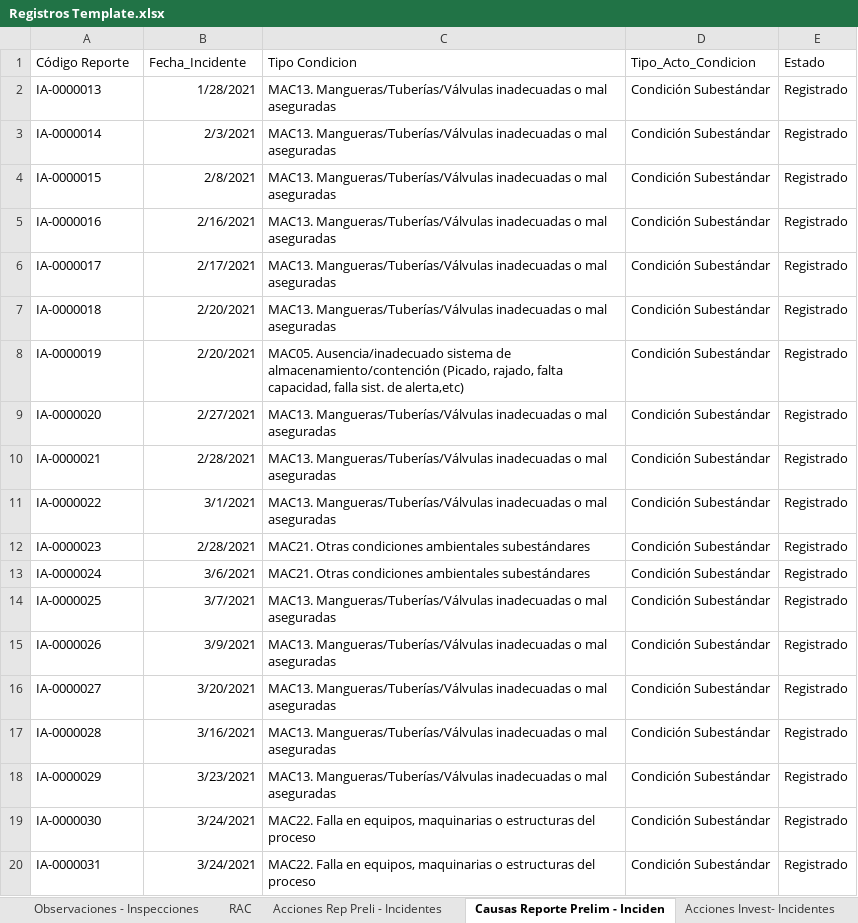
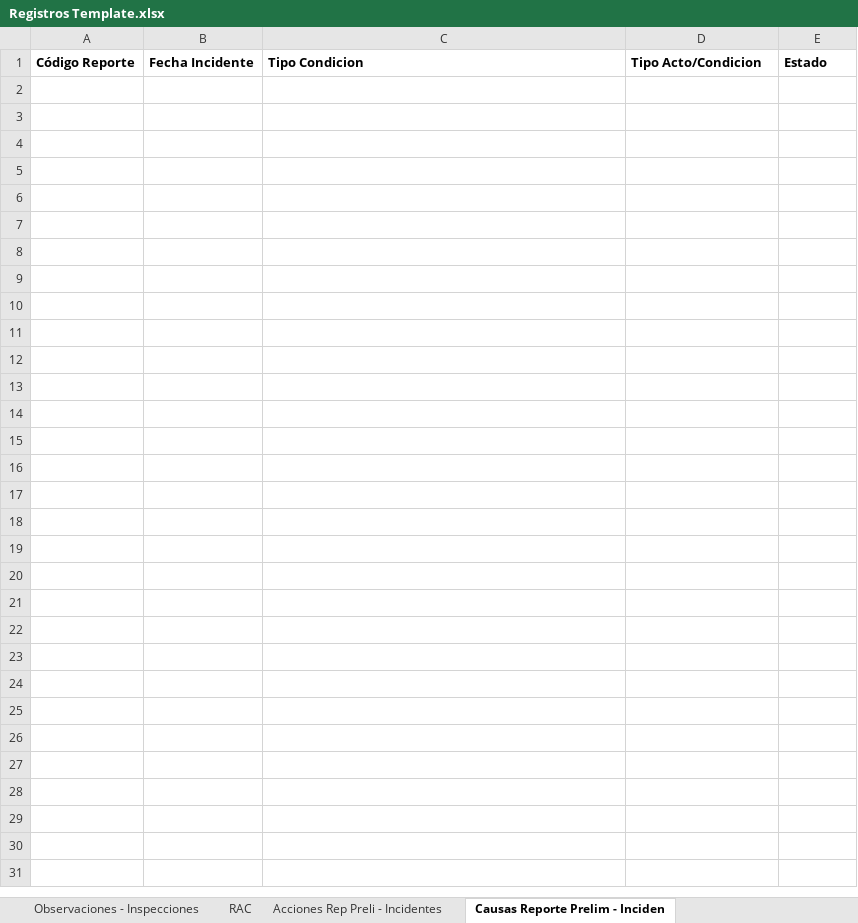
Before and after one commit to Jhonnymv/Gestiona, an Excel workbook: GestionAmbiental/wwwroot/ExcelTemplates/Dashboard/Registros Template.xlsx, sheet Causas Reporte Prelim - Inciden, drawn as a sheet; only a part is shown; values as stored, in another font and other column widths than the file's, no borders; table styles not drawn; the diff covers the shown part only; the diff names each change by its address in the sheet, - before the commit and + after, or states it on an @@ line.

Commit message:
Descarga registros causas, acciones y productos de RP e Investigaciones de incidentes

```diff
--- a/GestionAmbiental/wwwroot/ExcelTemplates/Dashboard/Registros Template.xlsx (sheet Causas Reporte Prelim - Inciden)
+++ b/GestionAmbiental/wwwroot/ExcelTemplates/Dashboard/Registros Template.xlsx (sheet Causas Reporte Prelim - Inciden)
-A1:E1 bold: off
+A1:E1 bold: on
-B1: Fecha_Incidente
+B1: Fecha Incidente
-D1: Tipo_Acto_Condicion
+D1: Tipo Acto/Condicion
-row 2: IA-0000013 | 1/28/2021 | MAC13. Mangueras/Tuberías/Válvulas inadecuadas o mal aseguradas | Condición Subestándar | Registrado
-row 3: IA-0000014 | 2/3/2021 | MAC13. Mangueras/Tuberías/Válvulas inadecuadas o mal aseguradas | Condición Subestándar | Registrado
-row 4: IA-0000015 | 2/8/2021 | MAC13. Mangueras/Tuberías/Válvulas inadecuadas o mal aseguradas | Condición Subestándar | Registrado
-row 5: IA-0000016 | 2/16/2021 | MAC13. Mangueras/Tuberías/Válvulas inadecuadas o mal aseguradas | Condición Subestándar | Registrado
-row 6: IA-0000017 | 2/17/2021 | MAC13. Mangueras/Tuberías/Válvulas inadecuadas o mal aseguradas | Condición Subestándar | Registrado
-row 7: IA-0000018 | 2/20/2021 | MAC13. Mangueras/Tuberías/Válvulas inadecuadas o mal aseguradas | Condición Subestándar | Registrado
-row 8: IA-0000019 | 2/20/2021 | MAC05. Ausencia/inadecuado sistema de almacenamiento/contención (Picado, rajado, falta capacidad, falla sist. de alerta,etc) | Condición Subestándar | Registrado
-row 9: IA-0000020 | 2/27/2021 | MAC13. Mangueras/Tuberías/Válvulas inadecuadas o mal aseguradas | Condición Subestándar | Registrado
-row 10: IA-0000021 | 2/28/2021 | MAC13. Mangueras/Tuberías/Válvulas inadecuadas o mal aseguradas | Condición Subestándar | Registrado
-row 11: IA-0000022 | 3/1/2021 | MAC13. Mangueras/Tuberías/Válvulas inadecuadas o mal aseguradas | Condición Subestándar | Registrado
-row 12: IA-0000023 | 2/28/2021 | MAC21. Otras condiciones ambientales subestándares | Condición Subestándar | Registrado
-row 13: IA-0000024 | 3/6/2021 | MAC21. Otras condiciones ambientales subestándares | Condición Subestándar | Registrado
-row 14: IA-0000025 | 3/7/2021 | MAC13. Mangueras/Tuberías/Válvulas inadecuadas o mal aseguradas | Condición Subestándar | Registrado
-row 15: IA-0000026 | 3/9/2021 | MAC13. Mangueras/Tuberías/Válvulas inadecuadas o mal aseguradas | Condición Subestándar | Registrado
-row 16: IA-0000027 | 3/20/2021 | MAC13. Mangueras/Tuberías/Válvulas inadecuadas o mal aseguradas | Condición Subestándar | Registrado
-row 17: IA-0000028 | 3/16/2021 | MAC13. Mangueras/Tuberías/Válvulas inadecuadas o mal aseguradas | Condición Subestándar | Registrado
-row 18: IA-0000029 | 3/23/2021 | MAC13. Mangueras/Tuberías/Válvulas inadecuadas o mal aseguradas | Condición Subestándar | Registrado
-row 19: IA-0000030 | 3/24/2021 | MAC22. Falla en equipos, maquinarias o estructuras del proceso | Condición Subestándar | Registrado
-row 20: IA-0000031 | 3/24/2021 | MAC22. Falla en equipos, maquinarias o estructuras del proceso | Condición Subestándar | Registrado
```
Also changed, not shown: 89 removed rows elsewhere in this sheet, sheet Acciones Rep Preli - Incidentes, sheet Acciones Invest- Incidentes, sheet Avistamiento de Fauna, sheet Causas Invest - Incidente, sheet Producto Derramado - Incidente, sheet Observaciones - Inspecciones, 1 more sheet, other sheet tabs, 20 other files.
